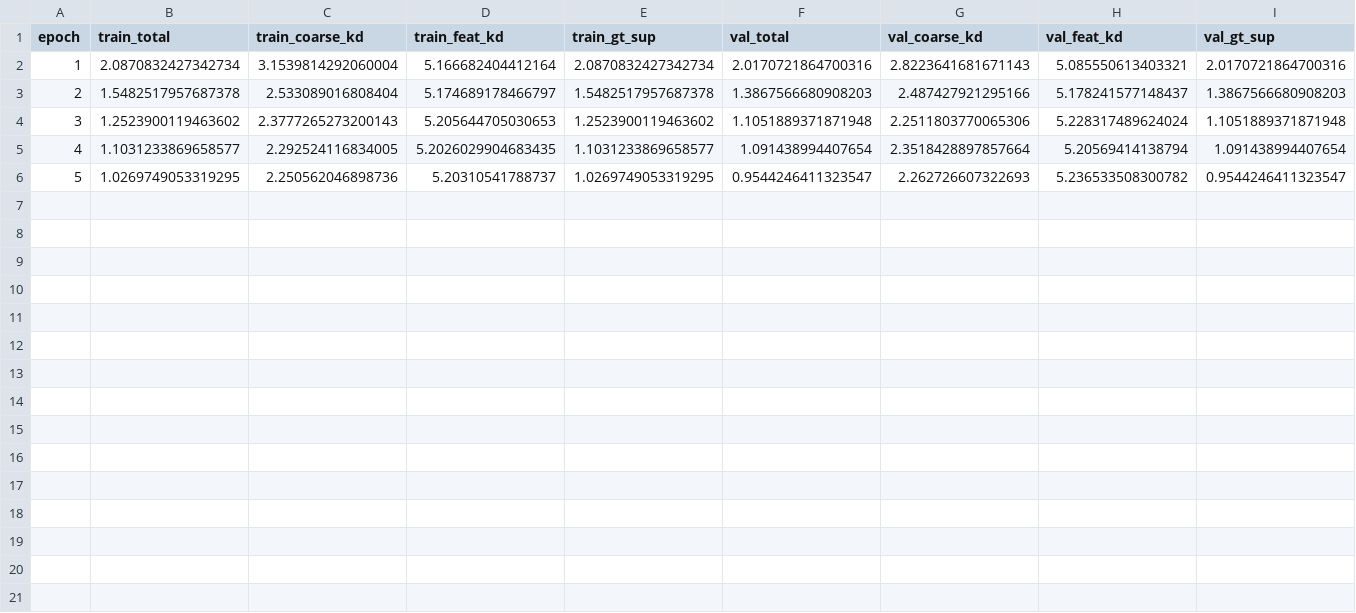
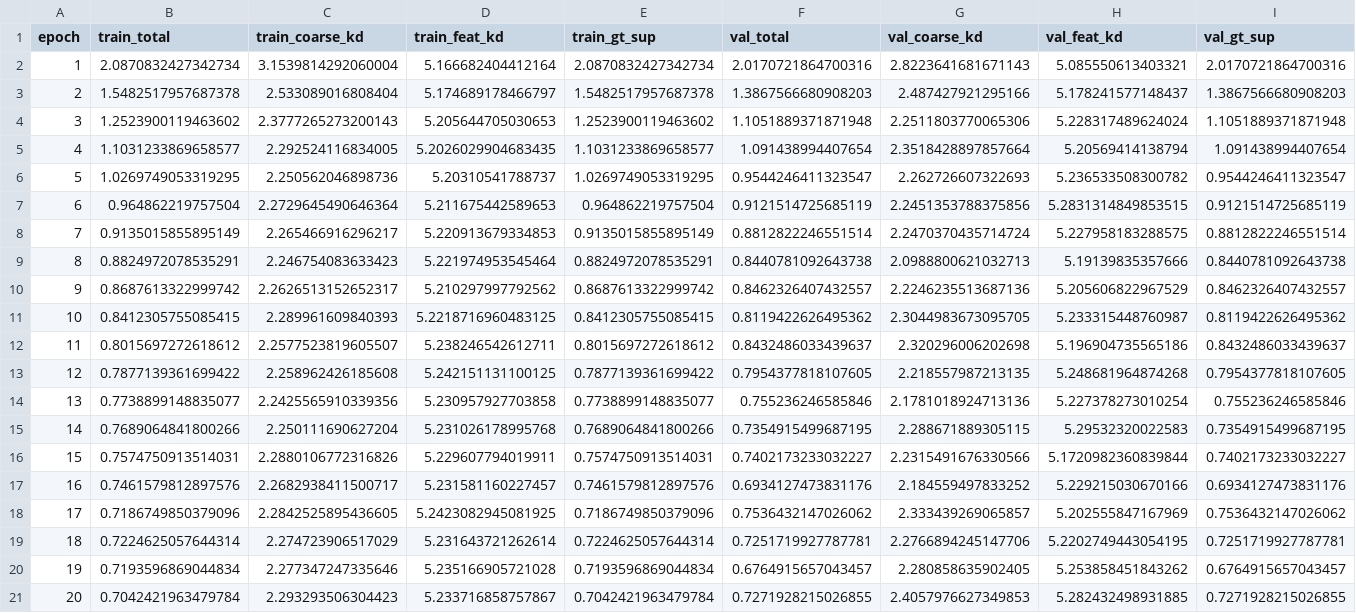
Before and after one commit to EZmoneySniper250/ECE1508DL, a CSV file: checkpoints/run_full_hybrid_gt/epoch_losses.csv, drawn as a sheet; the diff names each change by its address in the sheet, - before the commit and + after, or states it on an @@ line.

```diff
--- a/checkpoints/run_full_hybrid_gt/epoch_losses.csv
+++ b/checkpoints/run_full_hybrid_gt/epoch_losses.csv
+row 7: 6 | 0.964862219757504 | 2.2729645490646364 | 5.211675442589653 | 0.964862219757504 | 0.9121514725685119 | 2.2451353788375856 | 5.2831314849853515 | 0.9121514725685119
+row 8: 7 | 0.9135015855895149 | 2.265466916296217 | 5.220913679334853 | 0.9135015855895149 | 0.8812822246551514 | 2.2470370435714724 | 5.227958183288575 | 0.8812822246551514
+row 9: 8 | 0.8824972078535291 | 2.246754083633423 | 5.221974953545464 | 0.8824972078535291 | 0.8440781092643738 | 2.0988800621032713 | 5.19139835357666 | 0.8440781092643738
+row 10: 9 | 0.8687613322999742 | 2.2626513152652317 | 5.210297997792562 | 0.8687613322999742 | 0.8462326407432557 | 2.2246235513687136 | 5.205606822967529 | 0.8462326407432557
+row 11: 10 | 0.8412305755085415 | 2.289961609840393 | 5.2218716960483125 | 0.8412305755085415 | 0.8119422626495362 | 2.3044983673095705 | 5.233315448760987 | 0.8119422626495362
+row 12: 11 | 0.8015697272618612 | 2.2577523819605507 | 5.238246542612711 | 0.8015697272618612 | 0.8432486033439637 | 2.320296006202698 | 5.196904735565186 | 0.8432486033439637
+row 13: 12 | 0.7877139361699422 | 2.258962426185608 | 5.242151131100125 | 0.7877139361699422 | 0.7954377818107605 | 2.218557987213135 | 5.248681964874268 | 0.7954377818107605
+row 14: 13 | 0.7738899148835077 | 2.2425565910339356 | 5.230957927703858 | 0.7738899148835077 | 0.755236246585846 | 2.1781018924713136 | 5.227378273010254 | 0.755236246585846
+row 15: 14 | 0.7689064841800266 | 2.250111690627204 | 5.231026178995768 | 0.7689064841800266 | 0.7354915499687195 | 2.288671889305115 | 5.29532320022583 | 0.7354915499687195
+row 16: 15 | 0.7574750913514031 | 2.2880106772316826 | 5.229607794019911 | 0.7574750913514031 | 0.7402173233032227 | 2.2315491676330566 | 5.1720982360839844 | 0.7402173233032227
+row 17: 16 | 0.7461579812897576 | 2.2682938411500717 | 5.231581160227457 | 0.7461579812897576 | 0.6934127473831176 | 2.184559497833252 | 5.229215030670166 | 0.6934127473831176
+row 18: 17 | 0.7186749850379096 | 2.2842525895436605 | 5.2423082945081925 | 0.7186749850379096 | 0.7536432147026062 | 2.333439269065857 | 5.202555847167969 | 0.7536432147026062
+row 19: 18 | 0.7224625057644314 | 2.274723906517029 | 5.231643721262614 | 0.7224625057644314 | 0.7251719927787781 | 2.2766894245147706 | 5.2202749443054195 | 0.7251719927787781
+row 20: 19 | 0.7193596869044834 | 2.277347247335646 | 5.235166905721028 | 0.7193596869044834 | 0.6764915657043457 | 2.280858635902405 | 5.253858451843262 | 0.6764915657043457
+row 21: 20 | 0.7042421963479784 | 2.293293506304423 | 5.233716858757867 | 0.7042421963479784 | 0.7271928215026855 | 2.4057976627349853 | 5.282432498931885 | 0.7271928215026855
```
Also changed, not shown: checkpoints/run_full_cnn/epoch_losses.csv, checkpoints/run_full_hybrid/epoch_losses.csv, 48 other files.
